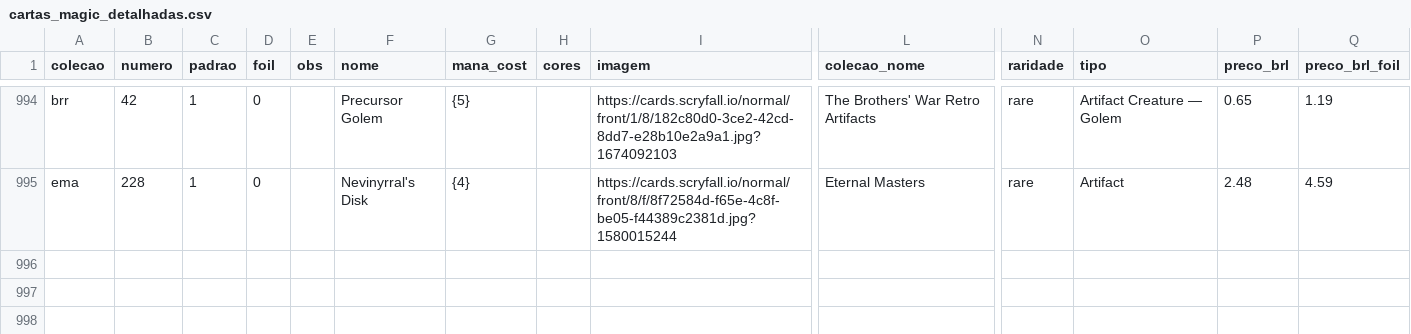
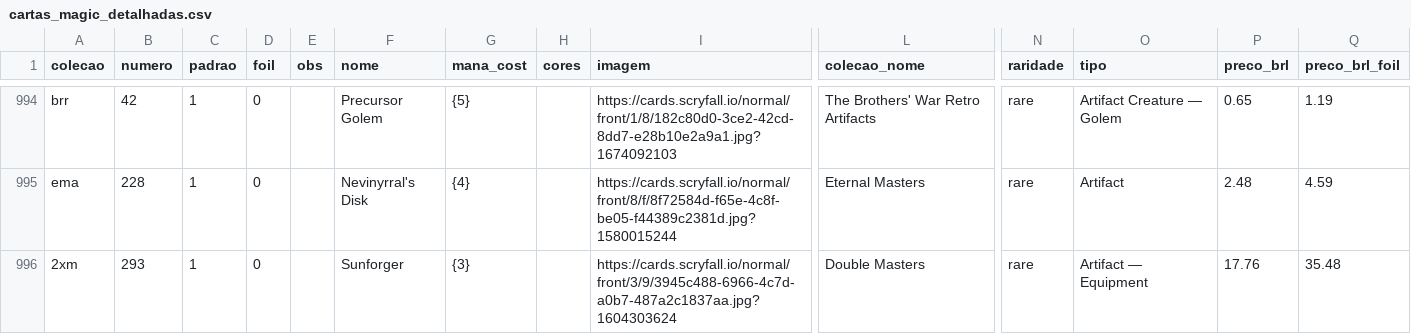
Before and after one commit to a-ruivo/mtg-cards-price-via-scryfall-api, a CSV file: cartas_magic_detalhadas.csv, drawn as a sheet; only a part is shown, gaps mark what is left out; rows hold the shown columns only; the diff names each change by its address in the sheet, - before the commit and + after, or states it on an @@ line.

Commit message:
Atualização incremental via Streamlit

```diff
--- a/cartas_magic_detalhadas.csv
+++ b/cartas_magic_detalhadas.csv
+row 996: 2xm | 293 | 1 | 0 |  | Sunforger | {3} |  | https://cards.scryfall.io/normal/front/3/9/3945c488-6966-4c7d-a0b7-487a2c1837aa.jpg?1604303624 | Double Masters | rare | Artifact — Equipment | 17.76 | 35.48
```
